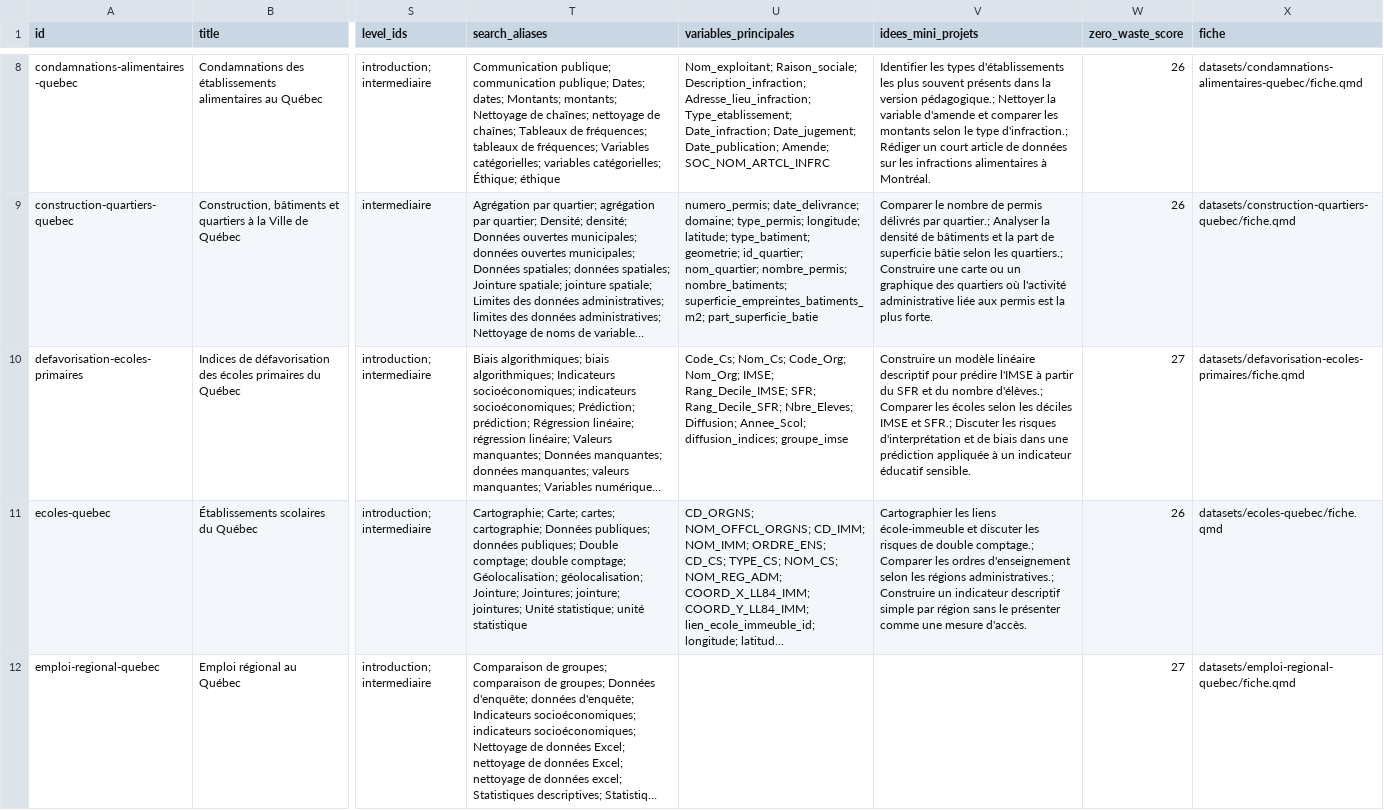
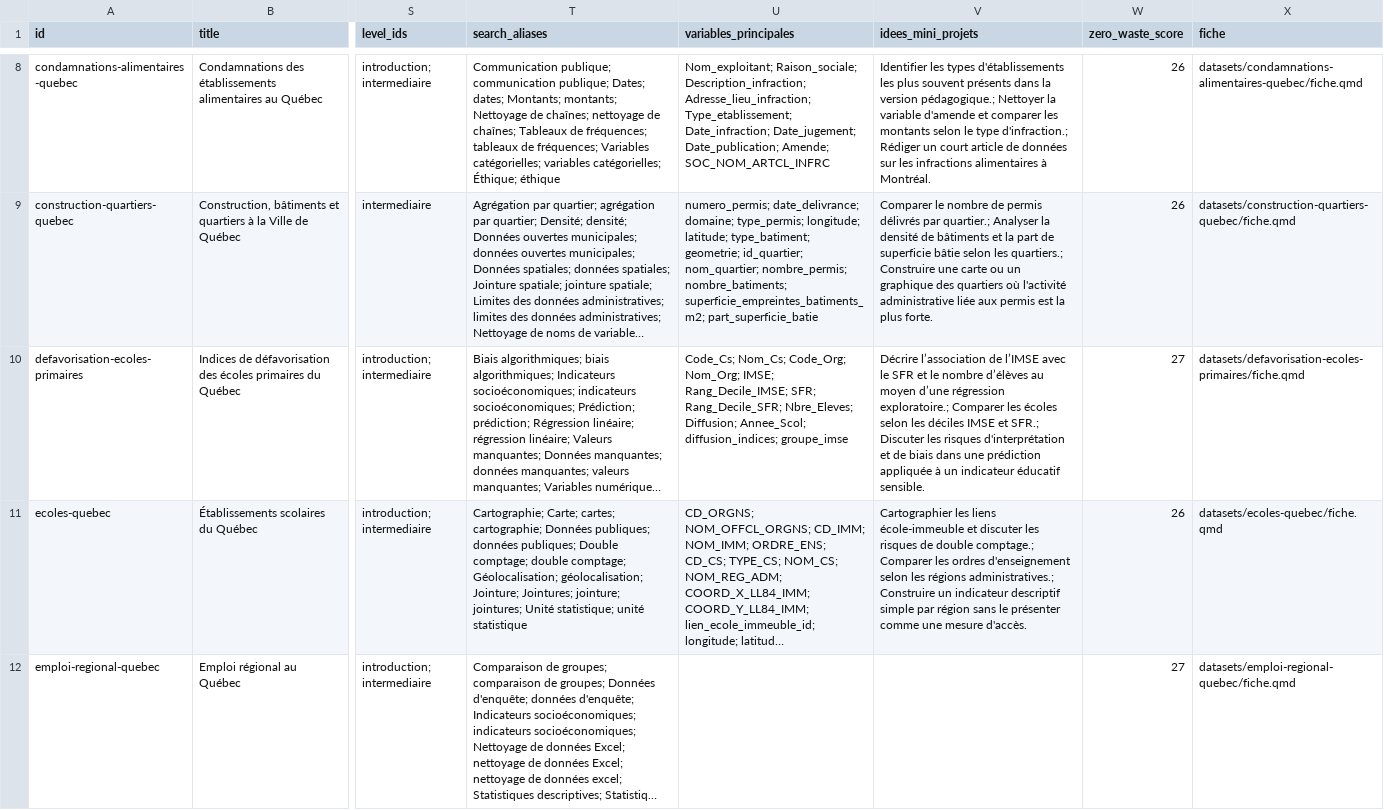
Before and after one commit to AurelienNicosiaULaval/donnees-bleues, a CSV file: data/metadata/catalogue.csv, drawn as a sheet; only a part is shown, gaps mark what is left out; long unchanged cells end in …; the diff covers the shown part only; the diff names each change by its address in the sheet, - before the commit and + after, or states it on an @@ line.

```diff
--- a/data/metadata/catalogue.csv
+++ b/data/metadata/catalogue.csv
-V10 (idees_mini_projets): Construire un modèle linéaire descriptif pour prédire l'IMSE à partir du SFR et du nombre d'élèves.; Comparer les…
+V10 (idees_mini_projets): Décrire l’association de l’IMSE avec le SFR et le nombre d’élèves au moyen d’une régression exploratoire.; Comparer les…
```
Also changed, not shown: 1 edited cell elsewhere in this file, data/metadata/catalogue_activites.csv, 14 other files.
